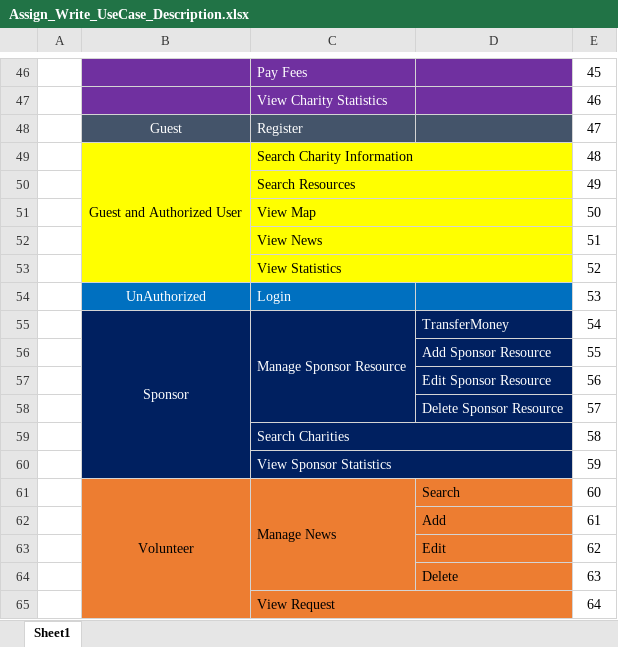
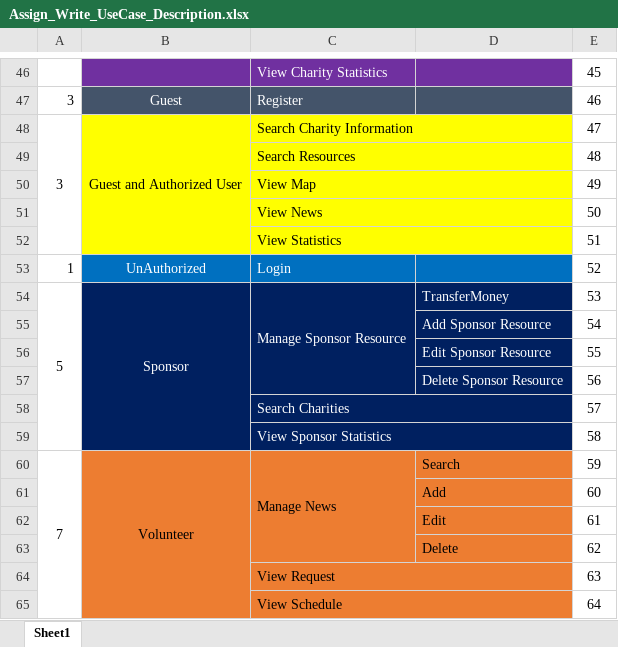
Before and after one commit to huutri92/group-22-tsmt, an Excel workbook: Assign_Write_UseCase_Description.xlsx, sheet Sheet1, drawn as a sheet; only a part is shown, gaps mark what is left out; values as stored, in another font and other column widths than the file's, no borders; removed rows and columns are numbered as before the commit, all else as after; the diff covers the shown part only; the diff names each change by its address in the sheet, - before the commit and + after, or states it on an @@ line.

```diff
--- a/Assign_Write_UseCase_Description.xlsx (sheet Sheet1)
+++ b/Assign_Write_UseCase_Description.xlsx (sheet Sheet1)
-C46: Pay Fees
+C46: View Charity Statistics
-row 47:  |  | View Charity Statistics |  | 46
-A47:A48: (empty)
+A47:A48: 3
-E47: 47
+E47: 46
+A48:A52 merged
-E48: 48
+E48: 47
+row 49:  |  | Search Resources |  | 48
-C50: Search Resources
+C50: View Map
-C51: View Map
+C51: View News
-C52: View News
+C52: View Statistics
-row 53:  |  | View Statistics |  | 52
-A53: (empty)
+A53: 1
-E53: 53
+E53: 52
-A54: (empty)
+A54: 5
+A54:A59 merged
-E54: 54
+E54: 53
+row 55:  |  |  | Add Sponsor Resource | 54
-D56: Add Sponsor Resource
+D56: Edit Sponsor Resource
-D57: Edit Sponsor Resource
+D57: Delete Sponsor Resource
-row 58:  |  |  | Delete Sponsor Resource | 57
+row 58:  |  | Search Charities |  | 57
-C59: Search Charities
+C59: View Sponsor Statistics
-row 60:  |  | View Sponsor Statistics |  | 59
-A60: (empty)
+A60: 7
+A60:A65 merged
-E60: 60
+E60: 59
+row 61:  |  |  | Add | 60
-D62: Add
+D62: Edit
-D63: Edit
+D63: Delete
-row 64:  |  |  | Delete | 63
+row 64:  |  | View Request |  | 63
-C65: View Request
+C65: View Schedule
```
Also changed, not shown: 11 added rows, 13 removed rows, 37 edited cells and merged cells elsewhere in this sheet.
